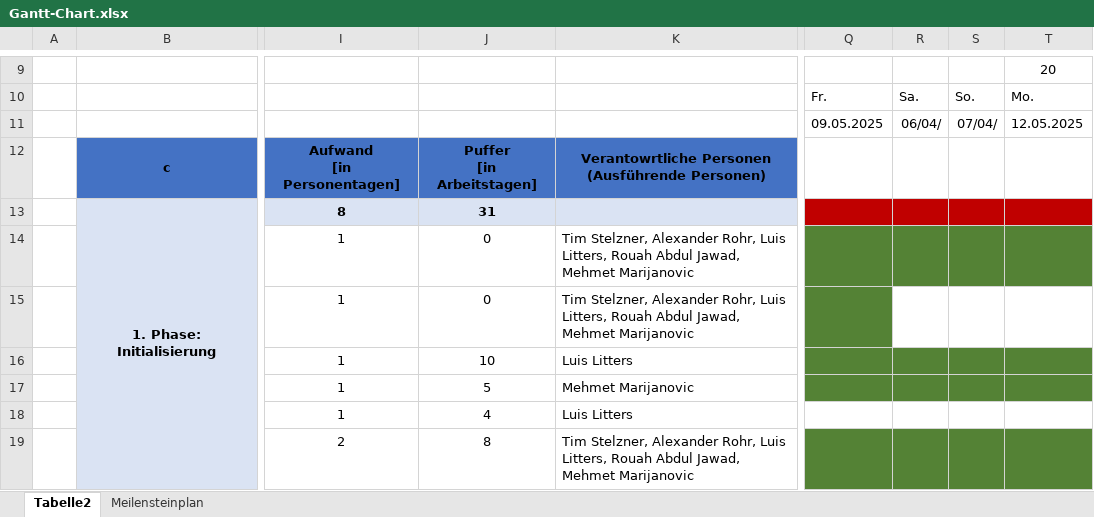
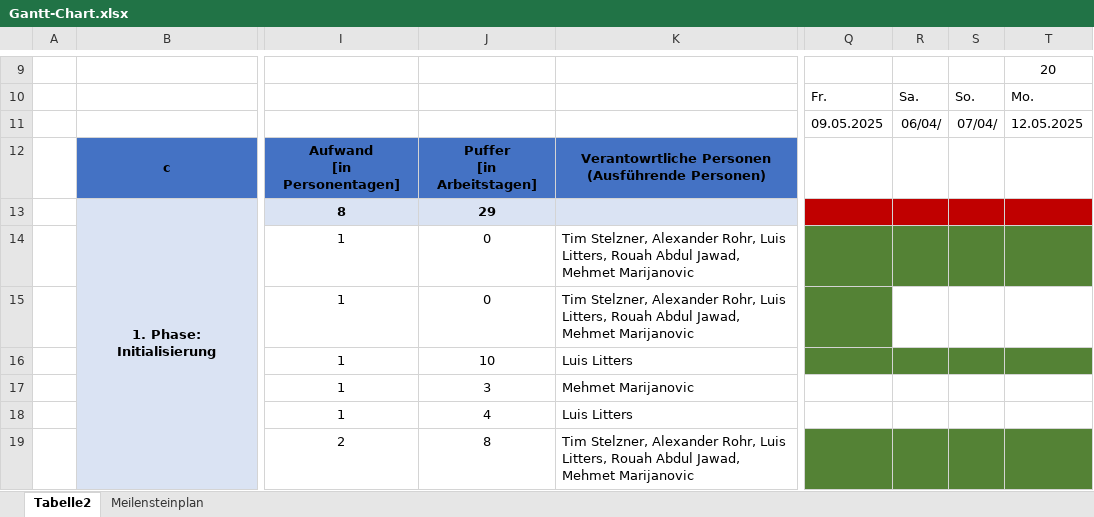
Before and after one commit to Elpidahope/Projektrealisierung, an Excel workbook: Abgabe 23.06.2025/Gantt-Chart.xlsx, sheet Tabelle2, drawn as a sheet; only a part is shown, gaps mark what is left out; values as stored, in another font and other column widths than the file's, no borders; the diff names each change by its address in the sheet, - before the commit and + after, or states it on an @@ line.

```diff
--- a/Abgabe 23.06.2025/Gantt-Chart.xlsx (sheet Tabelle2)
+++ b/Abgabe 23.06.2025/Gantt-Chart.xlsx (sheet Tabelle2)
-J13: 31
+J13: 29
-J17: 5
+J17: 3
-Q17:T17 fill: #548235
+Q17:T17 fill: none
```
Also changed, not shown: 15 other files.
